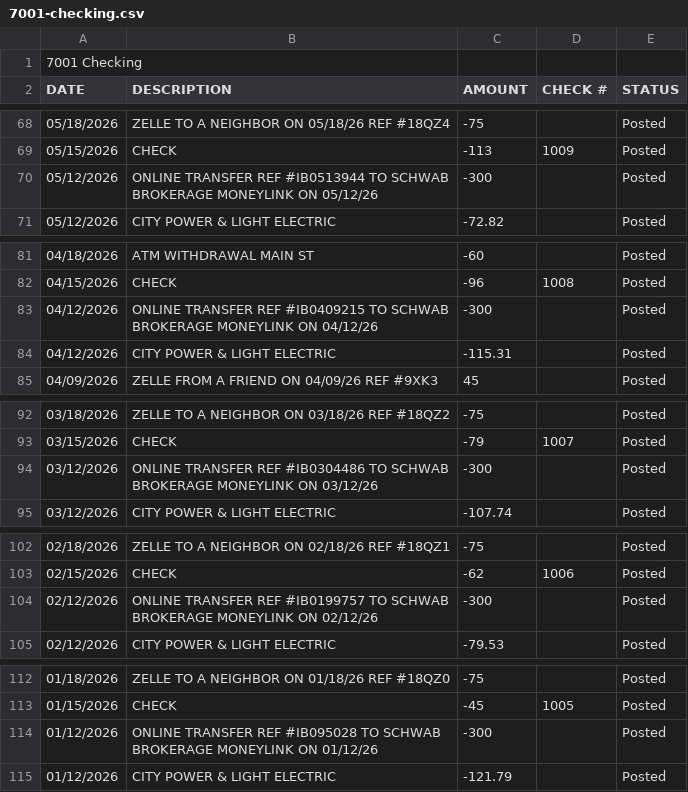
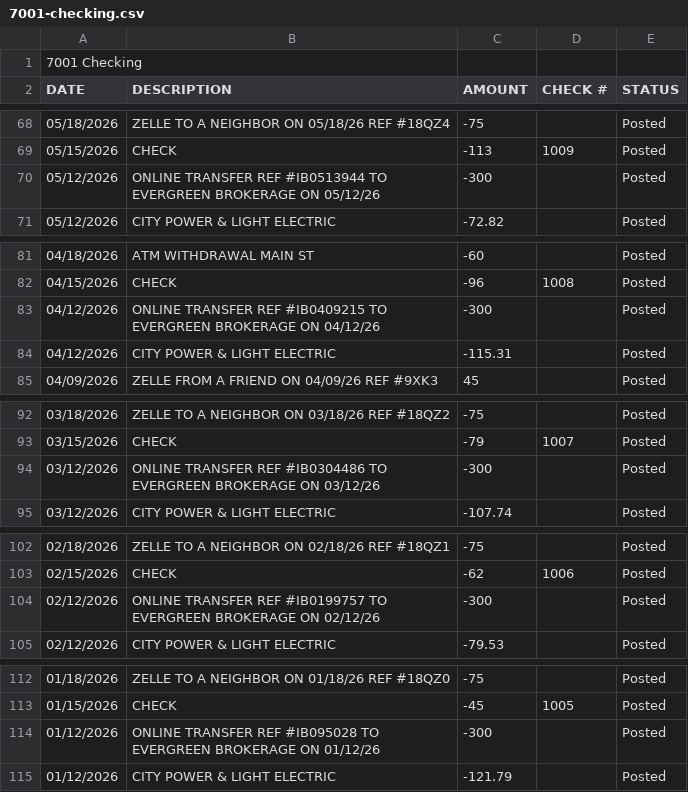
Before and after one commit to githubacct54385/LocalFinance, a CSV file: samples/7001-checking.csv, drawn as a sheet; only a part is shown, gaps mark what is left out; the diff covers the shown part only.

```diff
--- a/samples/7001-checking.csv
+++ b/samples/7001-checking.csv
@@ -69,3 +69,3 @@ DATE,DESCRIPTION,AMOUNT,CHECK #,STATUS
 05/15/2026,CHECK,-113,1009,Posted
-05/12/2026,ONLINE TRANSFER REF #IB0513944 TO SCHWAB BROKERAGE MONEYLINK ON 05/12/26,-300,,Posted
+05/12/2026,ONLINE TRANSFER REF #IB0513944 TO EVERGREEN BROKERAGE ON 05/12/26,-300,,Posted
 05/12/2026,CITY POWER & LIGHT ELECTRIC,-72.82,,Posted
@@ -82,3 +82,3 @@ DATE,DESCRIPTION,AMOUNT,CHECK #,STATUS
 04/15/2026,CHECK,-96,1008,Posted
-04/12/2026,ONLINE TRANSFER REF #IB0409215 TO SCHWAB BROKERAGE MONEYLINK ON 04/12/26,-300,,Posted
+04/12/2026,ONLINE TRANSFER REF #IB0409215 TO EVERGREEN BROKERAGE ON 04/12/26,-300,,Posted
 04/12/2026,CITY POWER & LIGHT ELECTRIC,-115.31,,Posted
@@ -93,3 +93,3 @@ DATE,DESCRIPTION,AMOUNT,CHECK #,STATUS
 03/15/2026,CHECK,-79,1007,Posted
-03/12/2026,ONLINE TRANSFER REF #IB0304486 TO SCHWAB BROKERAGE MONEYLINK ON 03/12/26,-300,,Posted
+03/12/2026,ONLINE TRANSFER REF #IB0304486 TO EVERGREEN BROKERAGE ON 03/12/26,-300,,Posted
 03/12/2026,CITY POWER & LIGHT ELECTRIC,-107.74,,Posted
@@ -103,3 +103,3 @@ DATE,DESCRIPTION,AMOUNT,CHECK #,STATUS
 02/15/2026,CHECK,-62,1006,Posted
-02/12/2026,ONLINE TRANSFER REF #IB0199757 TO SCHWAB BROKERAGE MONEYLINK ON 02/12/26,-300,,Posted
+02/12/2026,ONLINE TRANSFER REF #IB0199757 TO EVERGREEN BROKERAGE ON 02/12/26,-300,,Posted
 02/12/2026,CITY POWER & LIGHT ELECTRIC,-79.53,,Posted
@@ -113,3 +113,3 @@ DATE,DESCRIPTION,AMOUNT,CHECK #,STATUS
 01/15/2026,CHECK,-45,1005,Posted
-01/12/2026,ONLINE TRANSFER REF #IB095028 TO SCHWAB BROKERAGE MONEYLINK ON 01/12/26,-300,,Posted
+01/12/2026,ONLINE TRANSFER REF #IB095028 TO EVERGREEN BROKERAGE ON 01/12/26,-300,,Posted
 01/12/2026,CITY POWER & LIGHT ELECTRIC,-121.79,,Posted
```
Also changed, not shown: 9 edited cells elsewhere in this file, 6 other files.
